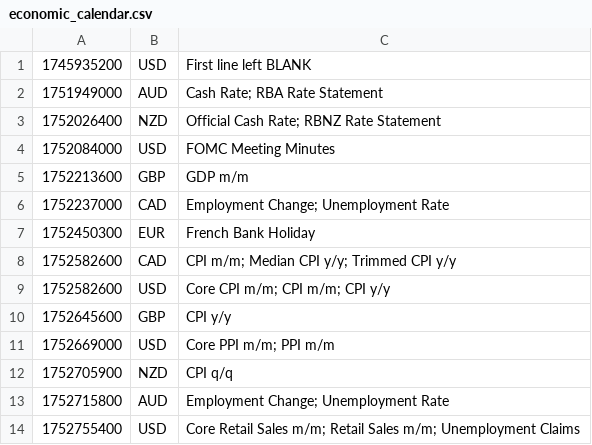
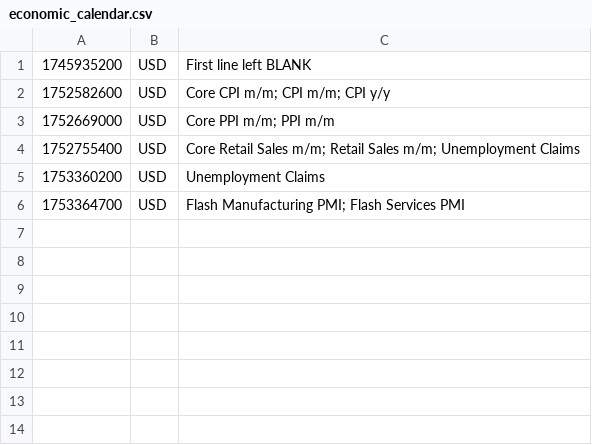
Before and after one commit to PatrickTata/HIN, a CSV file: economic_calendar.csv, drawn as a sheet; removed rows and columns are numbered as before the commit, all else as after; the diff names each change by its address in the sheet, - before the commit and + after, or states it on an @@ line.

Commit message:
Add files via upload

```diff
--- a/economic_calendar.csv
+++ b/economic_calendar.csv
-row 2: 1751949000 | AUD | Cash Rate; RBA Rate Statement
-row 3: 1752026400 | NZD | Official Cash Rate; RBNZ Rate Statement
-row 4: 1752084000 | USD | FOMC Meeting Minutes
-row 5: 1752213600 | GBP | GDP m/m
-row 6: 1752237000 | CAD | Employment Change; Unemployment Rate
-row 7: 1752450300 | EUR | French Bank Holiday
-row 8: 1752582600 | CAD | CPI m/m; Median CPI y/y; Trimmed CPI y/y
-row 10: 1752645600 | GBP | CPI y/y
-row 12: 1752705900 | NZD | CPI q/q
-row 13: 1752715800 | AUD | Employment Change; Unemployment Rate
+row 5: 1753360200 | USD | Unemployment Claims
+row 6: 1753364700 | USD | Flash Manufacturing PMI; Flash Services PMI
```
